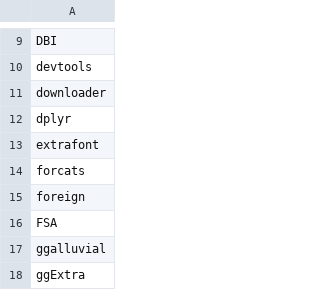
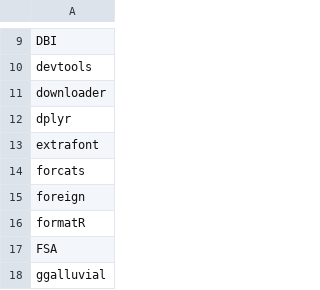
Before and after one commit to bildungsmonitoringZH/Rconfig, a CSV file: Rpackages/installed_packages.csv, drawn as a sheet; only a part is shown, gaps mark what is left out; the shorter side is filled out with more unchanged rows; the diff names each change by its address in the sheet, - before the commit and + after, or states it on an @@ line.

Commit message:
Rpackages/installed_packages.csv - add formatR

```diff
--- a/Rpackages/installed_packages.csv
+++ b/Rpackages/installed_packages.csv
+row 16: formatR
```
